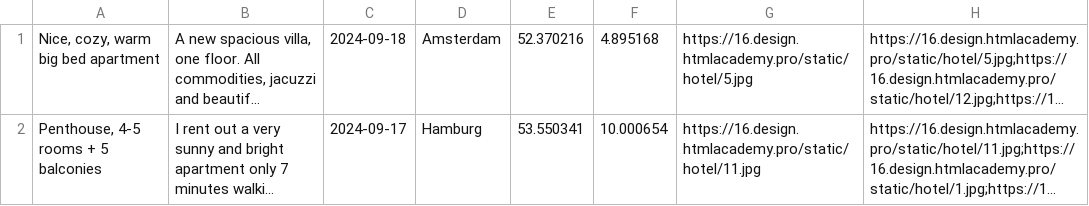
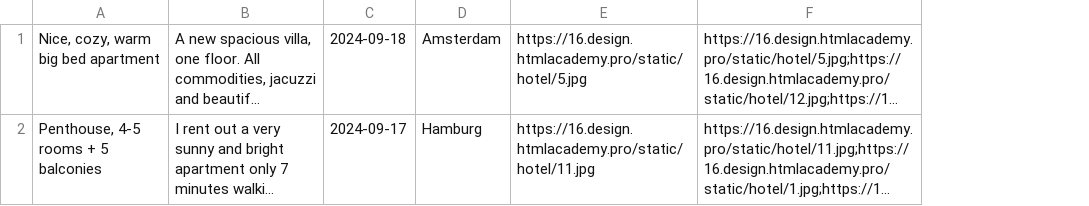
Before and after one commit to lable01/six-cities-express, a TSV file: mocks/mock-data.tsv, drawn as a sheet; only a part is shown; long unchanged cells end in …; the diff names each change by its address in the sheet, - before the commit and + after, or states it on an @@ line.

```diff
--- a/mocks/mock-data.tsv
+++ b/mocks/mock-data.tsv
-column E, rows 1-2: 52.370216 | 53.550341
-column F, rows 1-2: 4.895168 | 10.000654
```
Also changed, not shown: 10 other files.
